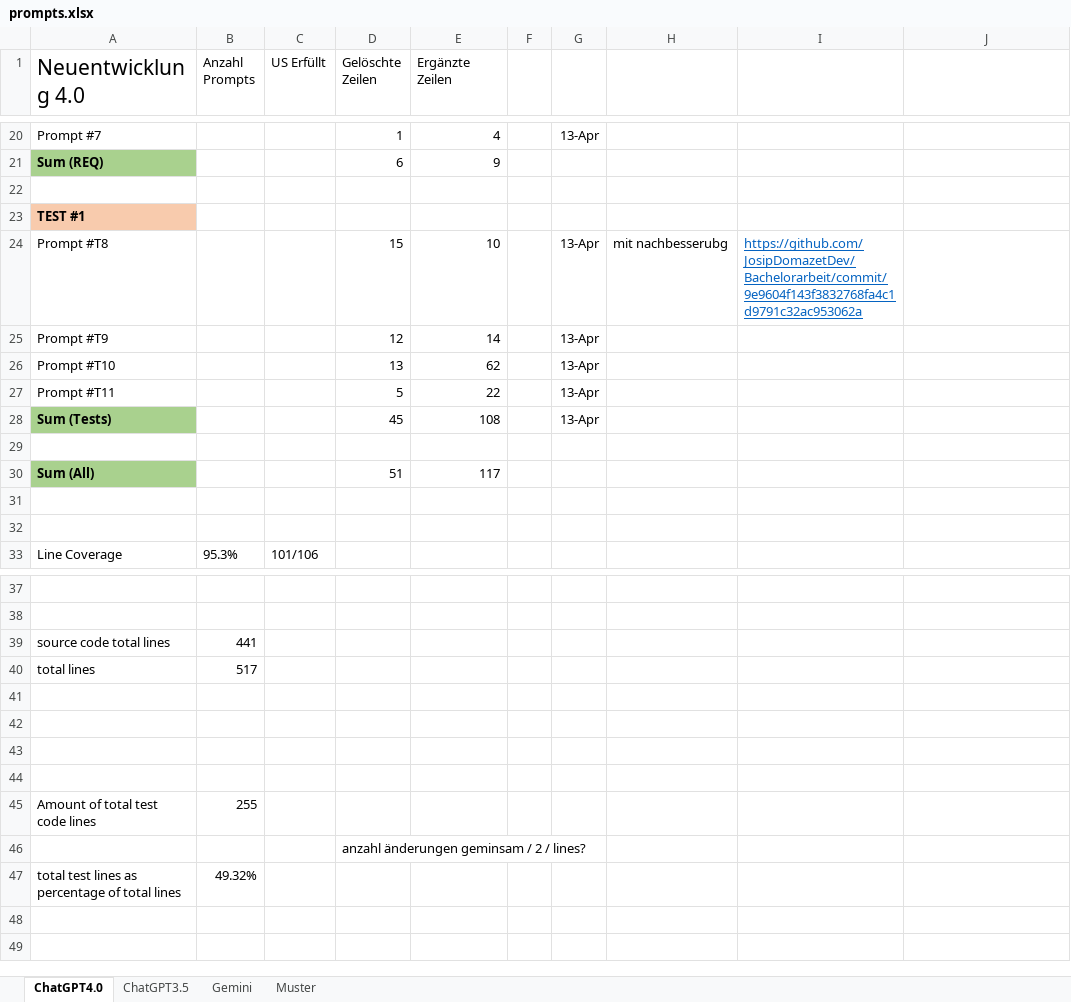
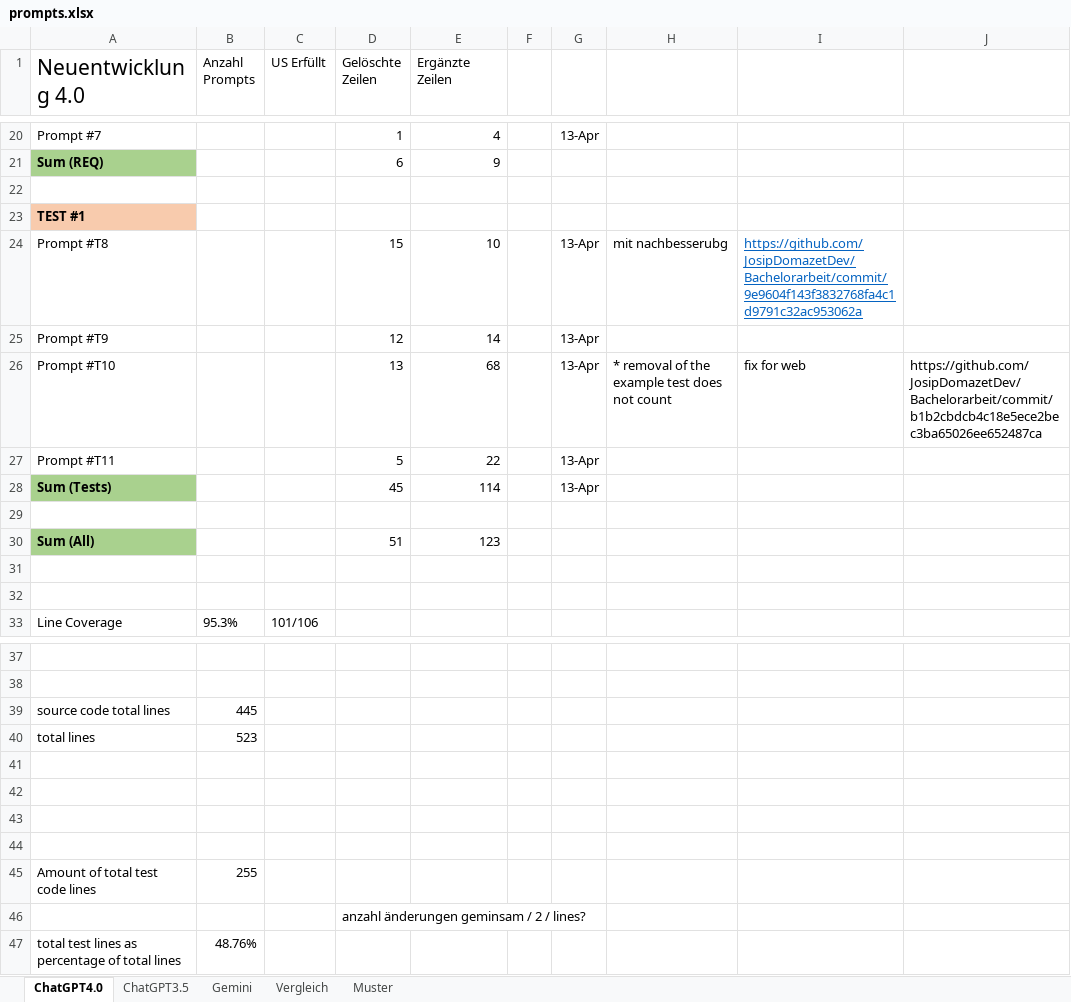
Before and after one commit to JosipDomazetDev/Bachelorarbeit, an Excel workbook: prompts.xlsx, sheet ChatGPT4.0, drawn as a sheet; only a part is shown, gaps mark what is left out; values as stored, in another font and other column widths than the file's, no borders; the diff names each change by its address in the sheet, - before the commit and + after, or states it on an @@ line.

```diff
--- a/prompts.xlsx (sheet ChatGPT4.0)
+++ b/prompts.xlsx (sheet ChatGPT4.0)
+sheet tab: Vergleich
-E26 (Ergänzte Zeilen): 62
+E26 (Ergänzte Zeilen): 68
-H26: (empty)
+H26: * removal of the example test does not count
-I26: (empty)
+I26: fix for web
-J26: (empty)
+J26: https://github.com/JosipDomazetDev/Bachelorarbeit/commit/b1b2cbdcb4c18e5ece2bec3ba65026ee652487ca
-E28 (Ergänzte Zeilen): 108
+E28 (Ergänzte Zeilen): 114
-E30 (Ergänzte Zeilen): 117
+E30 (Ergänzte Zeilen): 123
-B39 (Anzahl Prompts): 441
+B39 (Anzahl Prompts): 445
-B40 (Anzahl Prompts): 517
+B40 (Anzahl Prompts): 523
-B47 (Anzahl Prompts): 49.32%
+B47 (Anzahl Prompts): 48.76%
```
Also changed, not shown: sheet Muster, sheet Gemini, formulas that keep their value, 10 other files.
